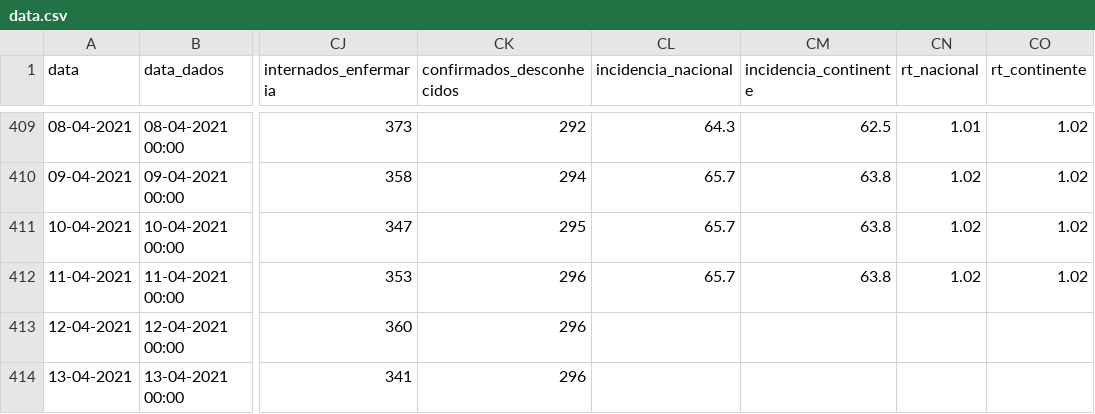
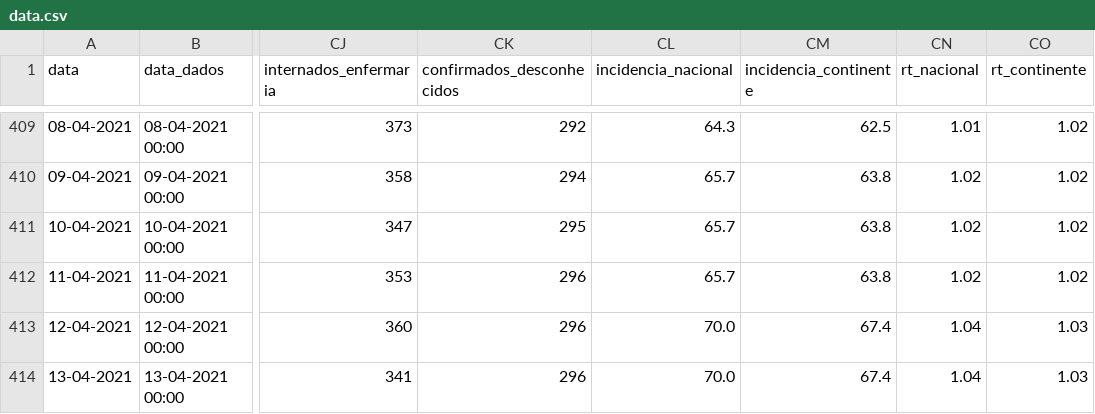
Before and after one commit to dssg-pt/covid19pt-data, a CSV file: data.csv, drawn as a sheet; only a part is shown, gaps mark what is left out; the diff names each change by its address in the sheet, - before the commit and + after, or states it on an @@ line.

Commit message:
Incidência e Rt 12 e 13-04-2021

```diff
--- a/data.csv
+++ b/data.csv
-CL413:CL414 (incidencia_nacional): (empty)
+CL413:CL414 (incidencia_nacional): 70.0
-CM413:CM414 (incidencia_continente): (empty)
+CM413:CM414 (incidencia_continente): 67.4
-CN413:CN414 (rt_nacional): (empty)
+CN413:CN414 (rt_nacional): 1.04
-CO413:CO414 (rt_continente): (empty)
+CO413:CO414 (rt_continente): 1.03
```
